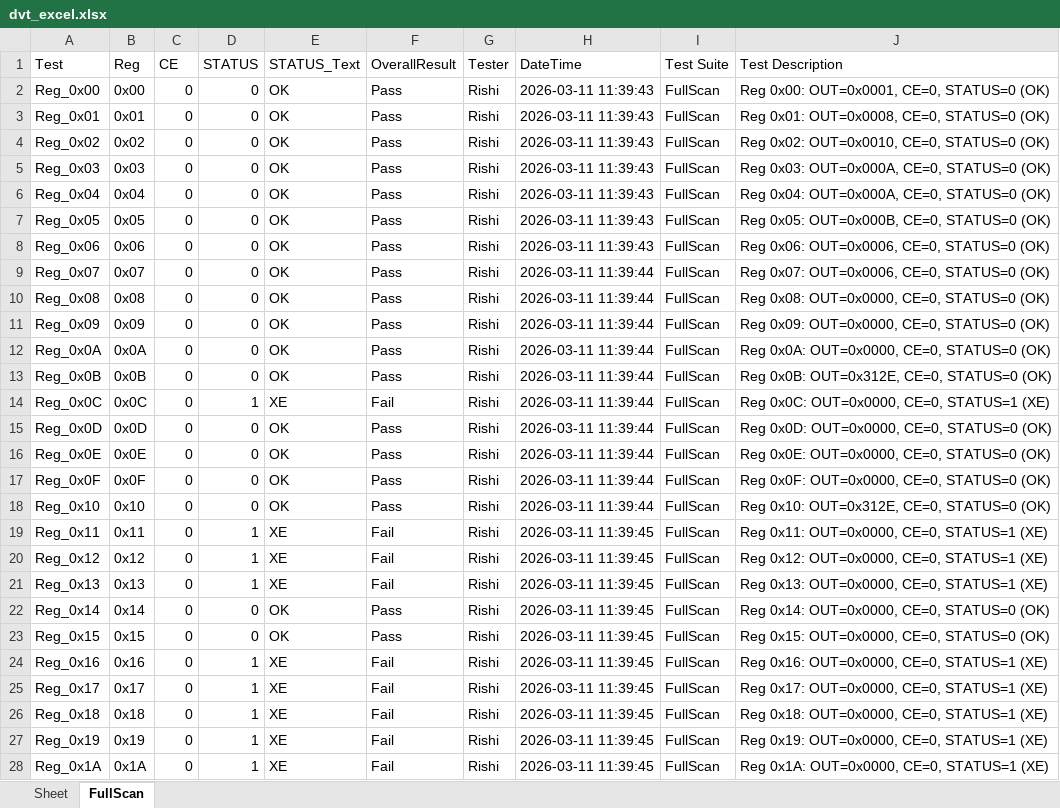
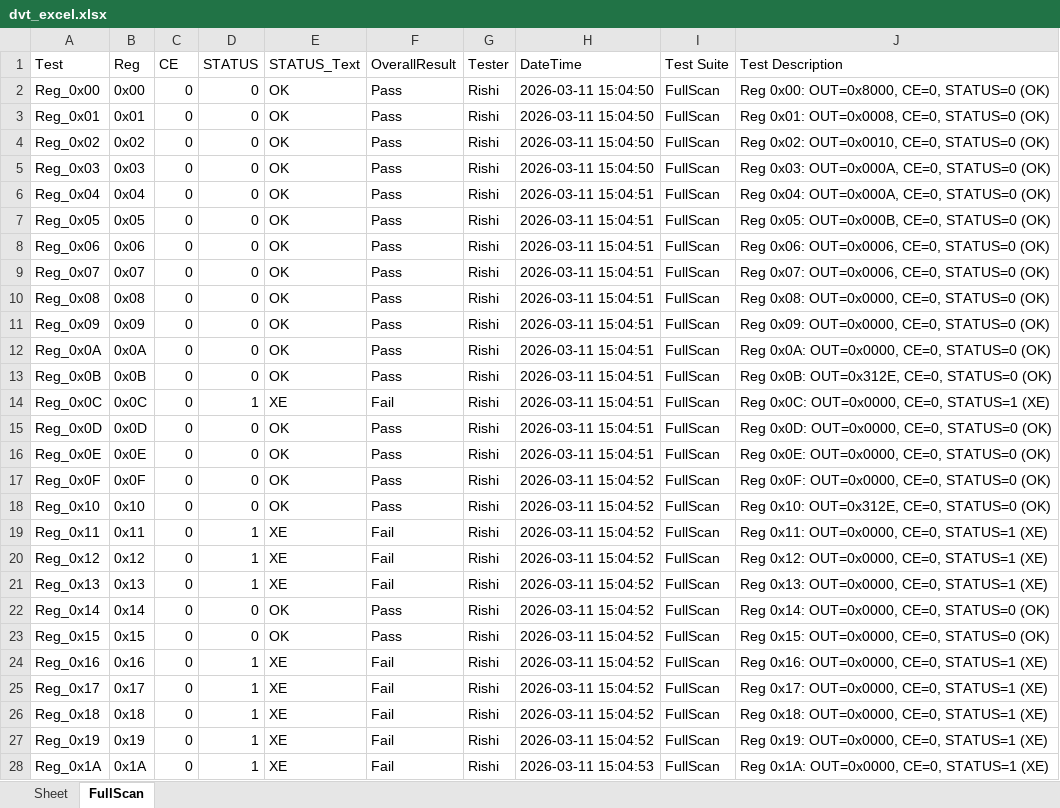
Before and after one commit to rishi1700/pilot, an Excel workbook: dvt_excel.xlsx, sheet FullScan, drawn as a sheet; only a part is shown; values as stored, in another font and other column widths than the file's, no borders; the diff covers the shown part only; the diff names each change by its address in the sheet, - before the commit and + after, or states it on an @@ line.

Commit message:
added output file dvt_excel.xlsx

```diff
--- a/dvt_excel.xlsx (sheet FullScan)
+++ b/dvt_excel.xlsx (sheet FullScan)
-H2:H5 (DateTime): 2026-03-11 11:39:43
+H2:H5 (DateTime): 2026-03-11 15:04:50
-J2 (Test Description): Reg 0x00: OUT=0x0001, CE=0, STATUS=0 (OK)
+J2 (Test Description): Reg 0x00: OUT=0x8000, CE=0, STATUS=0 (OK)
-H6:H8 (DateTime): 2026-03-11 11:39:43
+H6:H8 (DateTime): 2026-03-11 15:04:51
-H9:H16 (DateTime): 2026-03-11 11:39:44
+H9:H16 (DateTime): 2026-03-11 15:04:51
-H17:H18 (DateTime): 2026-03-11 11:39:44
+H17:H18 (DateTime): 2026-03-11 15:04:52
-H19:H27 (DateTime): 2026-03-11 11:39:45
+H19:H27 (DateTime): 2026-03-11 15:04:52
-H28 (DateTime): 2026-03-11 11:39:45
+H28 (DateTime): 2026-03-11 15:04:53
```
Also changed, not shown: 306 edited cells elsewhere in this sheet.
